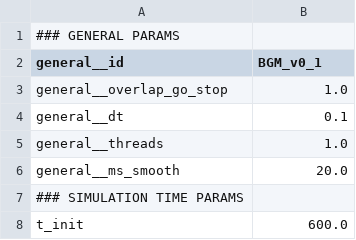
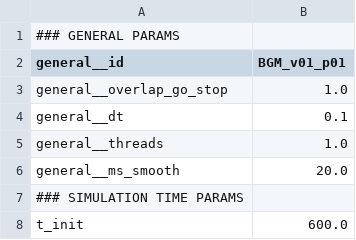
Before and after one commit to Olimaol/CompNeuroPy, a CSV file: CompNeuroPy/models/BGM_22/parameters.csv, drawn as a sheet; only a part is shown.

Commit message:
BGM: name now defines the model structure and the paramters, the model structure is imported from a separate script (in which all different model versions should be saved)

```diff
--- a/CompNeuroPy/models/BGM_22/parameters.csv
+++ b/CompNeuroPy/models/BGM_22/parameters.csv
@@ -1,3 +1,3 @@
 ### GENERAL PARAMS,
-general__id,BGM_v0_1
+general__id,BGM_v01_p01
 general__overlap_go_stop,1.0
```
Also changed, not shown: 2 other files.
